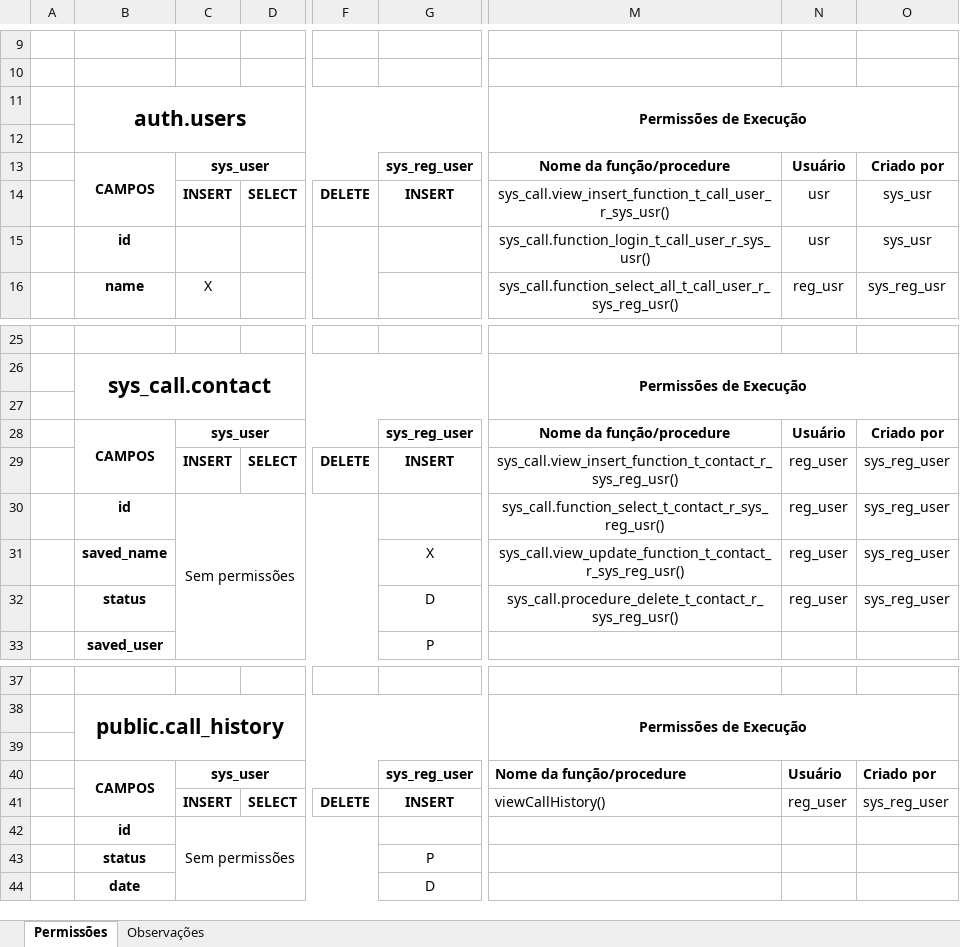
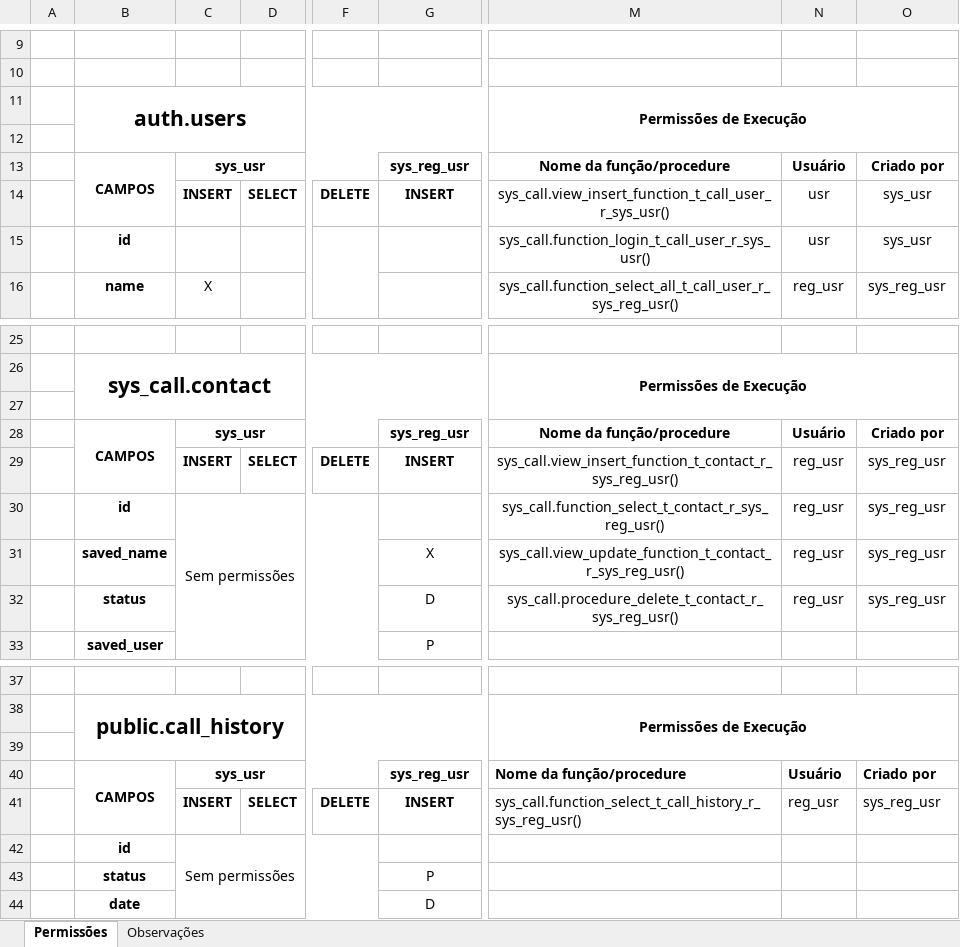
Before and after one commit to RaphaelFillipi/SysCall-BackEnd, an Excel workbook: SysCall-BackEnd/Documentações/Permissoes - SysCall.xlsx, sheet Permissões, drawn as a sheet; only a part is shown, gaps mark what is left out; values as stored, in another font and other column widths than the file's, no borders; the diff names each change by its address in the sheet, - before the commit and + after, or states it on an @@ line.

```diff
--- a/SysCall-BackEnd/Documentações/Permissoes - SysCall.xlsx (sheet Permissões)
+++ b/SysCall-BackEnd/Documentações/Permissoes - SysCall.xlsx (sheet Permissões)
-C13: sys_user
+C13: sys_usr
-G13: sys_reg_user
+G13: sys_reg_usr
-C28: sys_user
+C28: sys_usr
-G28: sys_reg_user
+G28: sys_reg_usr
-N29:N32: reg_user
+N29:N32: reg_usr
-O29:O32: sys_reg_user
+O29:O32: sys_reg_usr
-C40: sys_user
+C40: sys_usr
-G40: sys_reg_user
+G40: sys_reg_usr
-M41: viewCallHistory()
+M41: sys_call.function_select_t_call_history_r_sys_reg_usr()
-N41: reg_user
+N41: reg_usr
-O41: sys_reg_user
+O41: sys_reg_usr
```
Also changed, not shown: SysCall-BackEnd/Documentações/Dicionario de Dados - SysCall.xlsx, SysCall-BackEnd/Documentações/Instancias - SysCall.xlsx, 3 other files.
